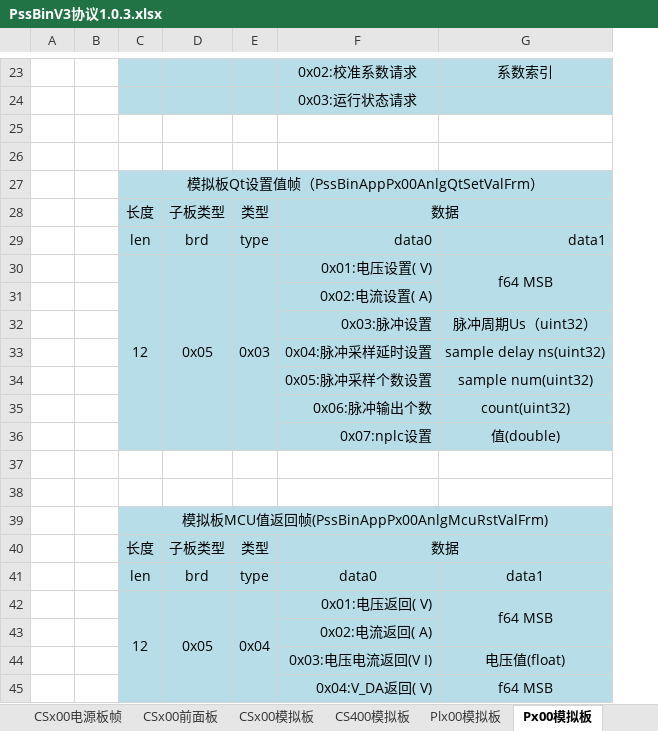
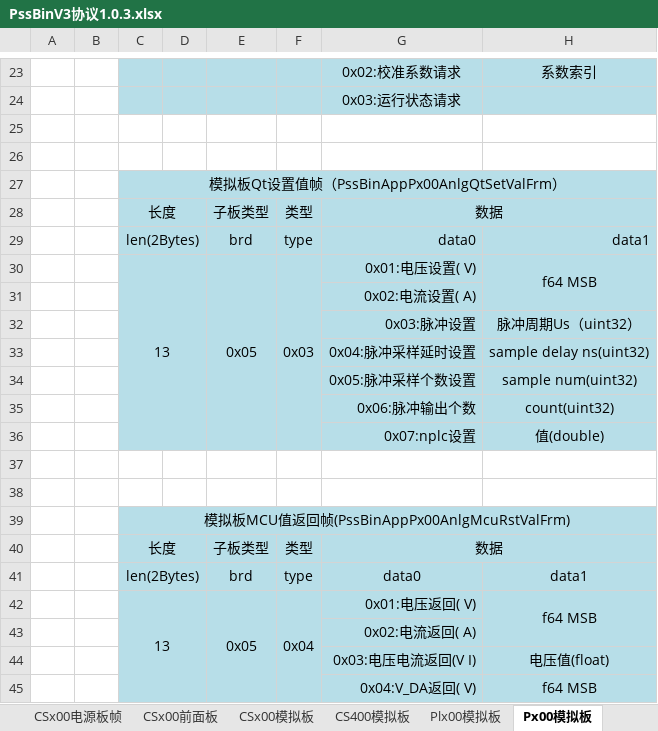
Before and after one commit to PathZW/Pss, an Excel workbook: 协议/PssBinV3协议1.0.3.xlsx, sheet Px00模拟板, drawn as a sheet; only a part is shown, gaps mark what is left out; values as stored, in another font and other column widths than the file's, no borders; the diff covers the shown part only; the diff names each change by its address in the sheet, - before the commit and + after, or states it on an @@ line.

```diff
--- a/协议/PssBinV3协议1.0.3.xlsx (sheet Px00模拟板)
+++ b/协议/PssBinV3协议1.0.3.xlsx (sheet Px00模拟板)
+column D, empty
+C28:D28 merged
-C29: len
+C29: len(2Bytes)
+C29:D29 merged
-C30: 12
+C30: 13
+C40:D40 merged
-C41: len
+C41: len(2Bytes)
+C41:D41 merged
-C42: 12
+C42: 13
```
Also changed, not shown: 5 added rows, 4 removed rows, 19 edited cells, cell formats and merged cells elsewhere in this sheet, sheet 公用帧.
